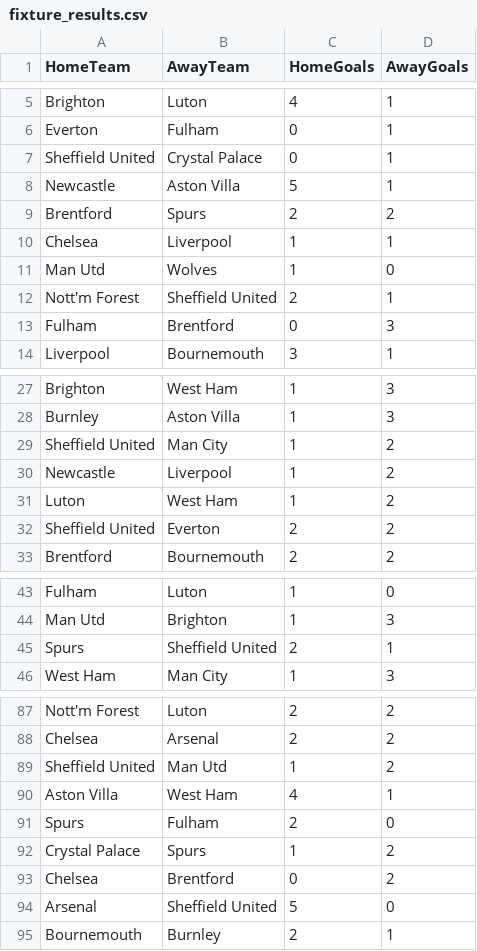
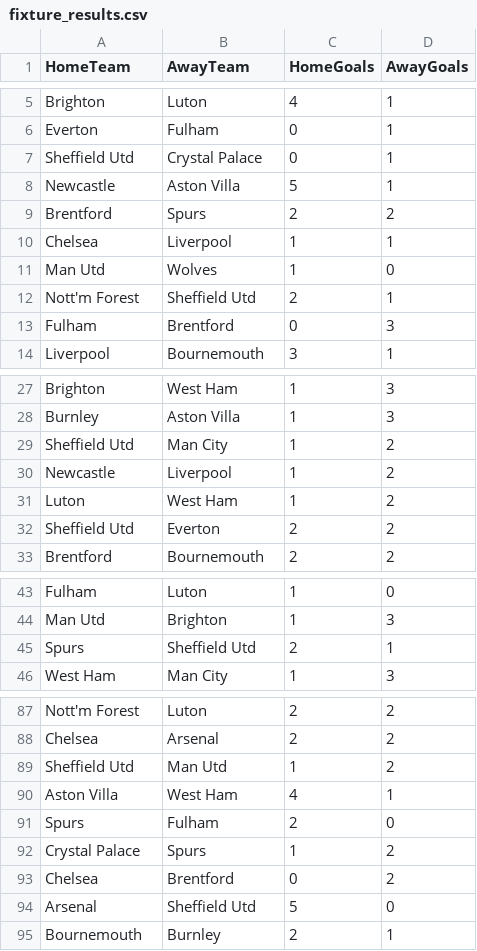
Before and after one commit to MUN3N3Z/FPL_AI, a CSV file: data/2023-24/fixture_results.csv, drawn as a sheet; only a part is shown, gaps mark what is left out; the diff covers the shown part only.

Commit message:
Gameweek sampling fully functional; FPLenv still buggy - need to add new data columns

```diff
--- a/data/2023-24/fixture_results.csv
+++ b/data/2023-24/fixture_results.csv
@@ -6,3 +6,3 @@ Brighton,Luton,4,1
 Everton,Fulham,0,1
-Sheffield United,Crystal Palace,0,1
+Sheffield Utd,Crystal Palace,0,1
 Newcastle,Aston Villa,5,1
@@ -11,3 +11,3 @@ Chelsea,Liverpool,1,1
 Man Utd,Wolves,1,0
-Nott'm Forest,Sheffield United,2,1
+Nott'm Forest,Sheffield Utd,2,1
 Fulham,Brentford,0,3
@@ -28,6 +28,6 @@ Brighton,West Ham,1,3
 Burnley,Aston Villa,1,3
-Sheffield United,Man City,1,2
+Sheffield Utd,Man City,1,2
 Newcastle,Liverpool,1,2
 Luton,West Ham,1,2
-Sheffield United,Everton,2,2
+Sheffield Utd,Everton,2,2
 Brentford,Bournemouth,2,2
@@ -44,3 +44,3 @@ Fulham,Luton,1,0
 Man Utd,Brighton,1,3
-Spurs,Sheffield United,2,1
+Spurs,Sheffield Utd,2,1
 West Ham,Man City,1,3
@@ -88,3 +88,3 @@ Nott'm Forest,Luton,2,2
 Chelsea,Arsenal,2,2
-Sheffield United,Man Utd,1,2
+Sheffield Utd,Man Utd,1,2
 Aston Villa,West Ham,4,1
@@ -93,3 +93,3 @@ Crystal Palace,Spurs,1,2
 Chelsea,Brentford,0,2
-Arsenal,Sheffield United,5,0
+Arsenal,Sheffield Utd,5,0
 Bournemouth,Burnley,2,1
```
Also changed, not shown: 31 edited cells elsewhere in this file, 26 other files.
